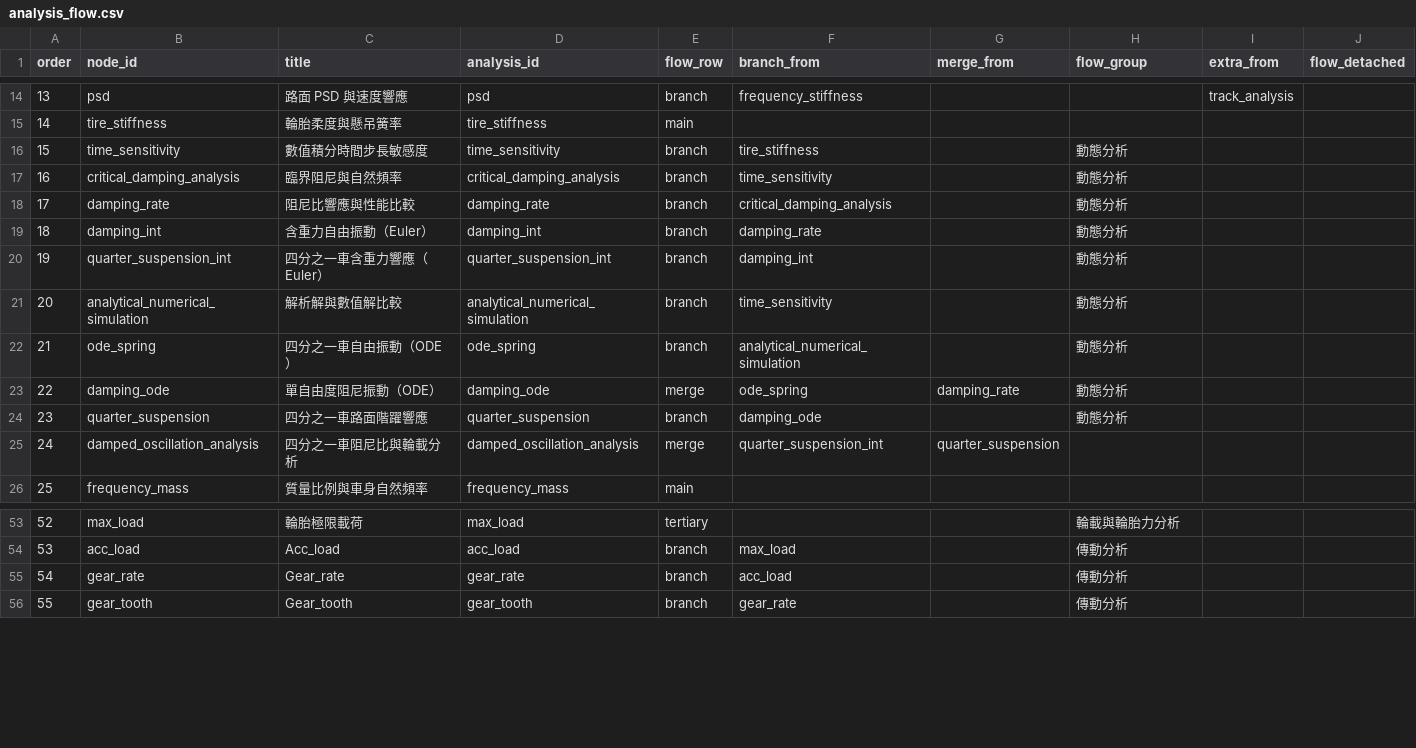
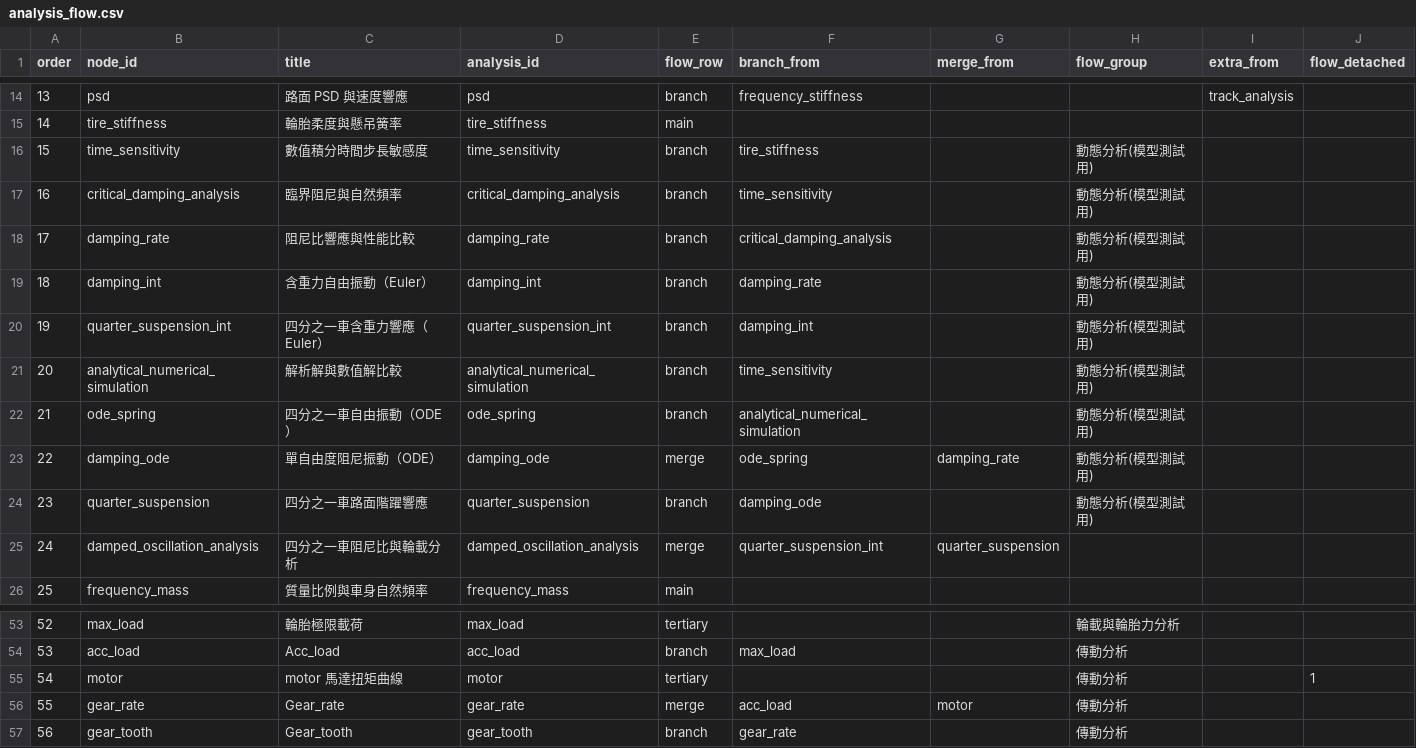
Before and after one commit to DannyHsuC10/Parametric-design, a CSV file: data/analysis_flow.csv, drawn as a sheet; only a part is shown, gaps mark what is left out; addresses are those after the commit; the diff names each change by its address in the sheet, - before the commit and + after, or states it on an @@ line.

Commit message:
add motor

```diff
--- a/data/analysis_flow.csv
+++ b/data/analysis_flow.csv
-H16:H24 (flow_group): 動態分析
+H16:H24 (flow_group): 動態分析(模型測試用)
+row 55: 54 | motor | motor 馬達扭矩曲線 | motor | tertiary |  |  | 傳動分析 |  | 1
@@ column A (order) renumbered from row 56 down @@
-E56 (flow_row): branch
+E56 (flow_row): merge
-G56 (merge_from): (empty)
+G56 (merge_from): motor
```
Also changed, not shown: data/analysis_parameters.csv, 30 other files.
